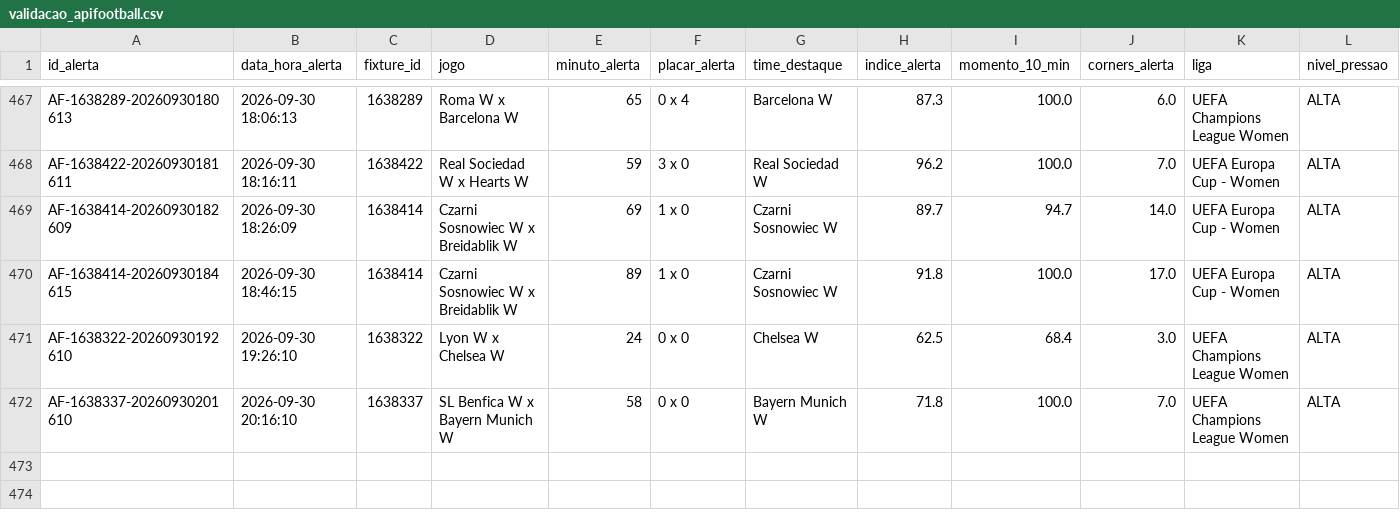
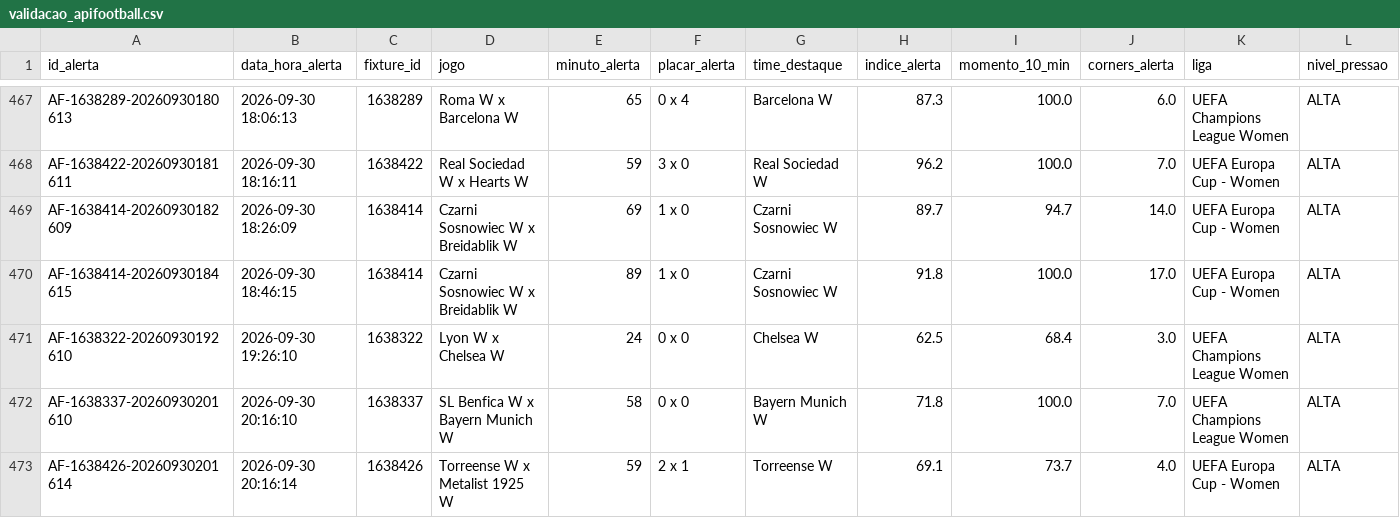
Before and after one commit to ehvvlc-stack/smart-sport-analyzer, a CSV file: data/validacao_apifootball.csv, drawn as a sheet; only a part is shown, gaps mark what is left out; rows hold the shown columns only; the diff names each change by its address in the sheet, - before the commit and + after, or states it on an @@ line.

```diff
--- a/data/validacao_apifootball.csv
+++ b/data/validacao_apifootball.csv
+row 473: AF-1638426-20260930201614 | 2026-09-30 20:16:14 | 1638426 | Torreense W x Metalist 1925 W | 59 | 2 x 1 | Torreense W | 69.1 | 73.7 | 4.0 | UEFA Europa Cup - Women | ALTA
```
